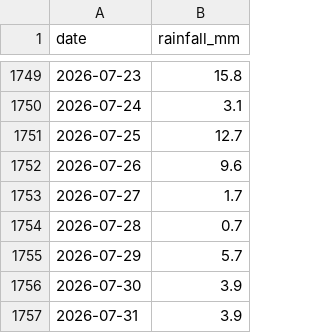
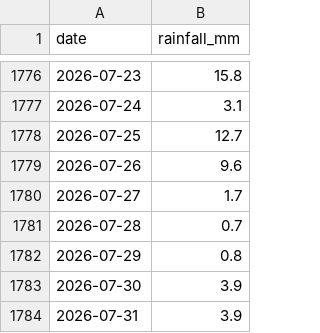
Before and after one commit to lele-dawang/city-rainfall-analysis, a CSV file: data/天津_daily.csv, drawn as a sheet; only a part is shown, gaps mark what is left out; the diff covers the shown part only.

```diff
--- a/data/天津_daily.csv
+++ b/data/天津_daily.csv
@@ -1754,3 +1781,3 @@
 2026-07-28,0.7
-2026-07-29,5.7
+2026-07-29,0.8
 2026-07-30,3.9
```
Also changed, not shown: 27 added rows and 27 removed rows elsewhere in this file.
